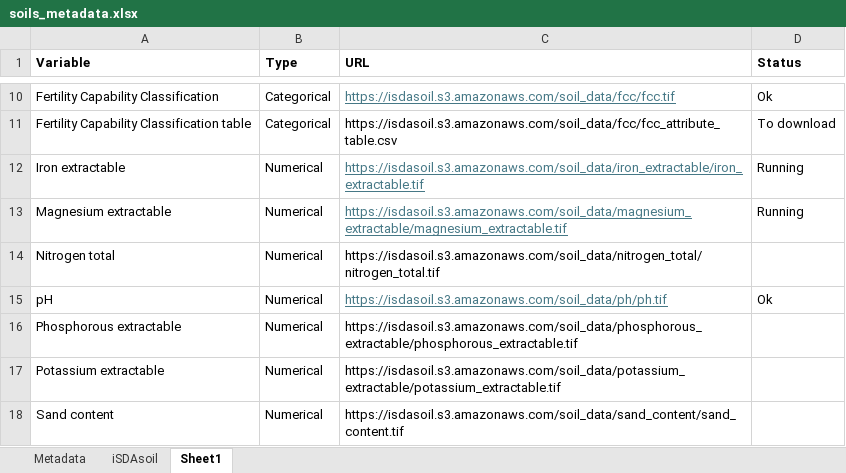
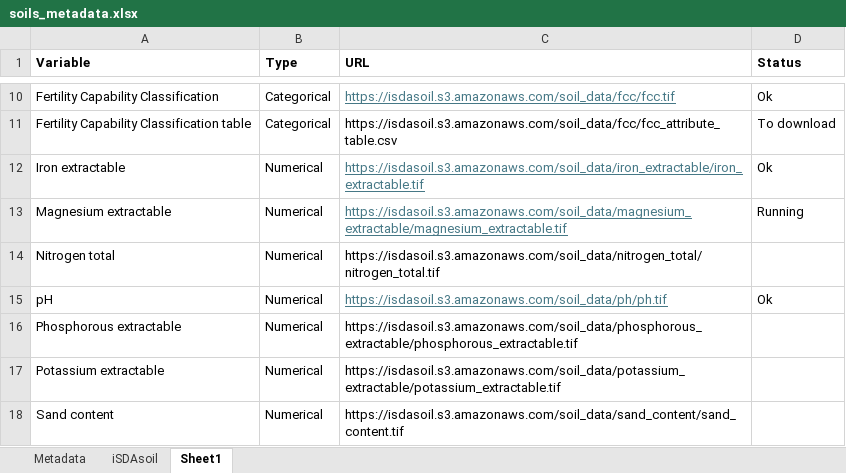
Before and after one commit to alliance-datascience/datalake, an Excel workbook: data/soils_metadata.xlsx, sheet Sheet1, drawn as a sheet; only a part is shown, gaps mark what is left out; values as stored, in another font and other column widths than the file's, no borders; the diff names each change by its address in the sheet, - before the commit and + after, or states it on an @@ line.

```diff
--- a/data/soils_metadata.xlsx (sheet Sheet1)
+++ b/data/soils_metadata.xlsx (sheet Sheet1)
-D12 (Status): Running
+D12 (Status): Ok
```
Also changed, not shown: 1 other file.
